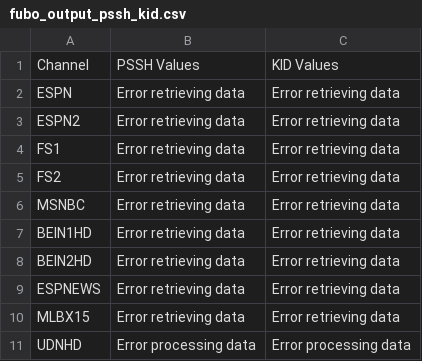
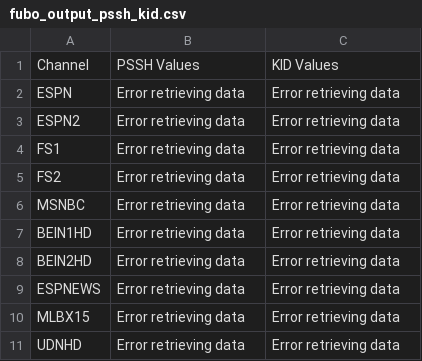
Before and after one commit to dimobln/Fubo, a CSV file: fubo_output_pssh_kid.csv, drawn as a sheet.

```diff
--- a/fubo_output_pssh_kid.csv
+++ b/fubo_output_pssh_kid.csv
@@ -10,2 +10,2 @@ ESPNEWS,Error retrieving data,Error retrieving data
 MLBX15,Error retrieving data,Error retrieving data
-UDNHD,Error processing data,Error processing data
+UDNHD,Error retrieving data,Error retrieving data
```
